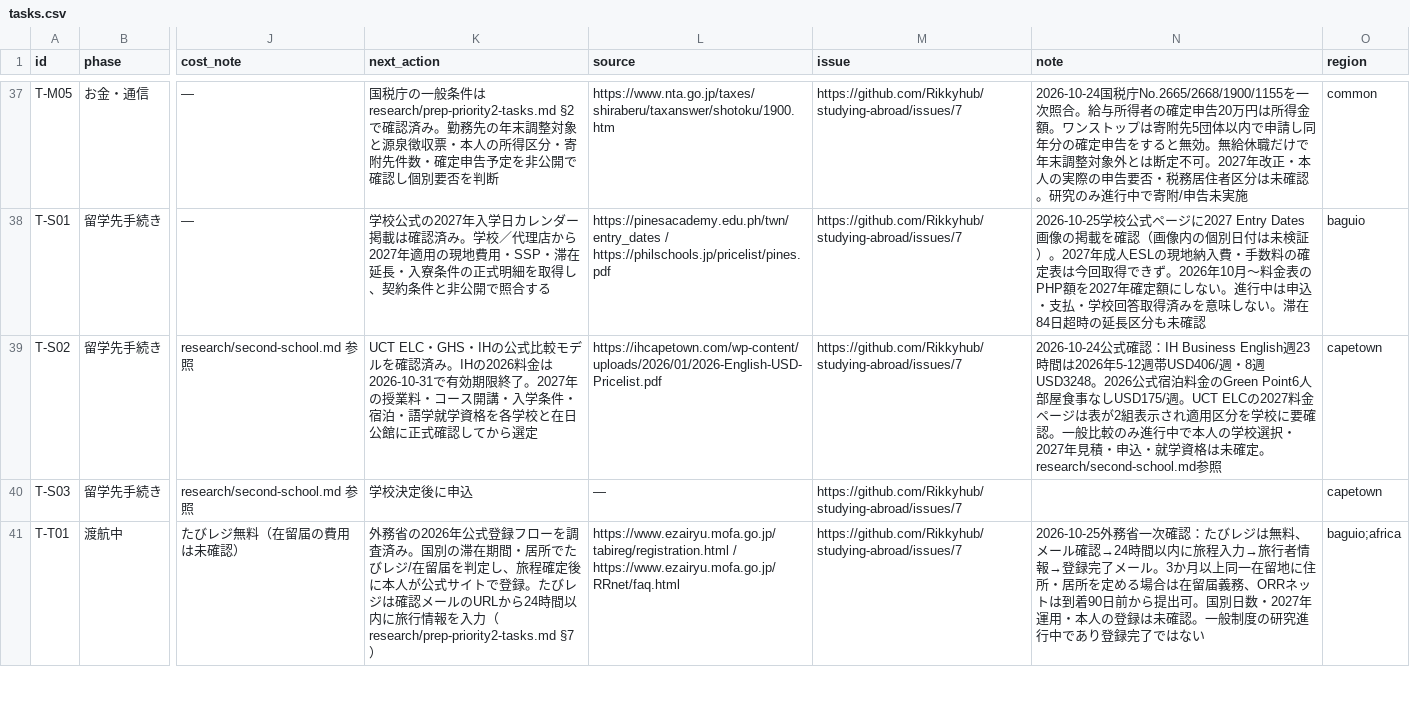
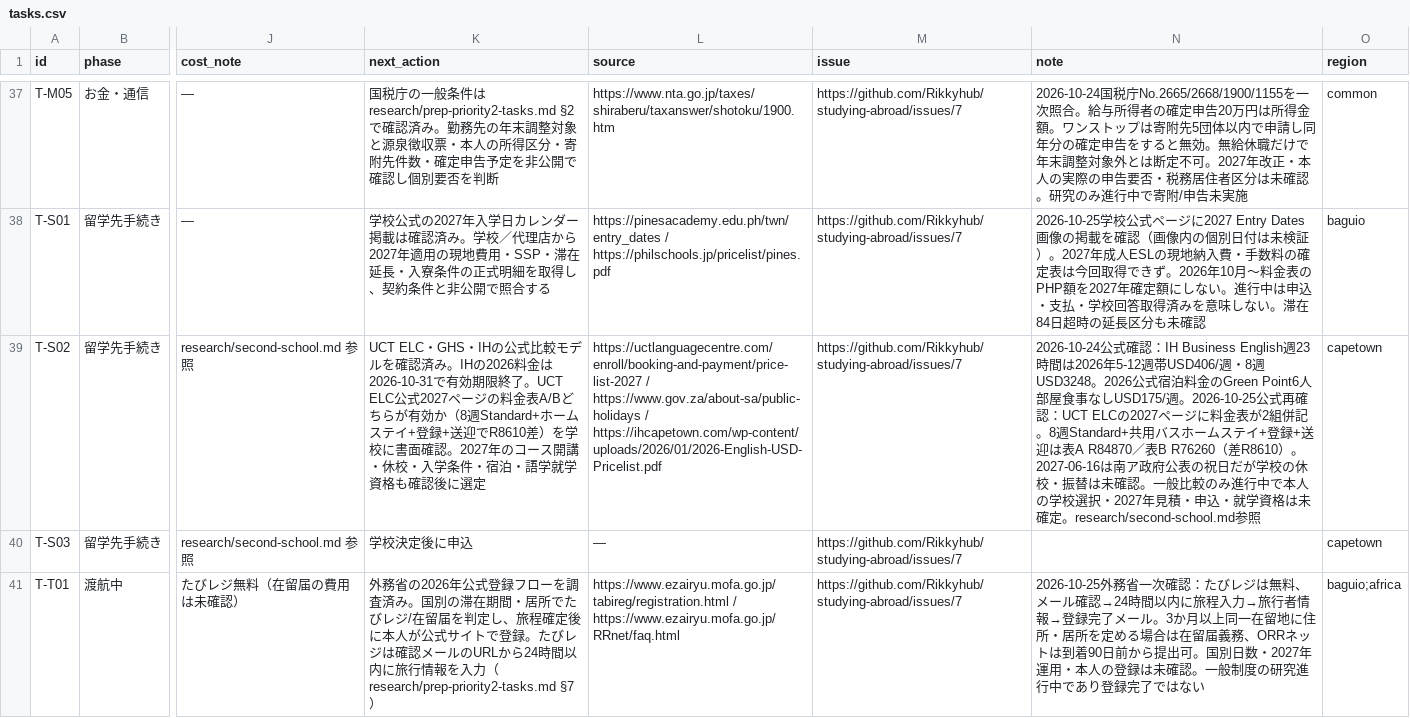
Before and after one commit to Rikkyhub/studying-abroad, a CSV file: data/tasks.csv, drawn as a sheet; only a part is shown, gaps mark what is left out; the diff names each change by its address in the sheet, - before the commit and + after, or states it on an @@ line.

Commit message:
data: record verified 2027 UCT pricing ambiguity and next confirmation

```diff
--- a/data/tasks.csv
+++ b/data/tasks.csv
-K39 (next_action): …限終了。2027年の授業料・コース開講・入学条件・宿泊・語学就学資格を各学校と在日公館に正式確認してから選定
+K39 (next_action): …限終了。UCT ELC公式2027ページの料金表A/Bどちらが有効か（8週Standard+ホームステイ+登録+送迎でR8610差）を学校に書面確認。2027年のコース開講・休校・入学条件・宿泊・語学就学資格も確認後に選定
-L39 (source): https://ihcapetown.com/wp-content/uploads/2026/01/2026-English-USD-Pricelist.pdf
+L39 (source): https://uctlanguagecentre.com/enroll/booking-and-payment/price-list-2027 / https://www.gov.za/about-sa/public-holidays / https://ihcapetown.com/wp-content/uploads/2026/01/2026-English-USD-Pricelist.pdf
-N39 (note): …しUSD175/週。UCT ELCの2027料金ページは表が2組表示され適用区分を学校に要確認。一…
+N39 (note): …しUSD175/週。2026-10-25公式再確認：UCT ELCの2027ページに料金表が2組併記。8週Standard+共用バスホームステイ+登録+送迎は表A R84870／表B R76260（差R8610）。2027-06-16は南ア政府公表の祝日だが学校の休校・振替は未確認。一…
```
